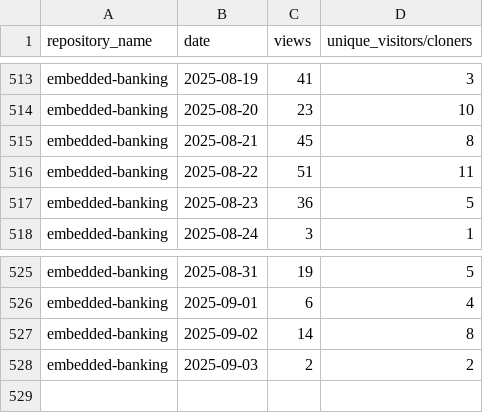
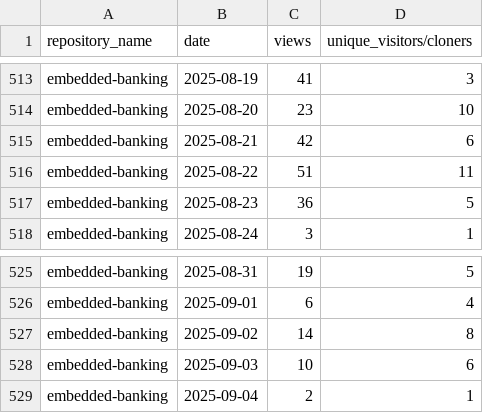
Before and after one commit to jpmorgan-payments/embedded-finance, a CSV file: metrics/traffic-stats-sorted.csv, drawn as a sheet; only a part is shown, gaps mark what is left out.

```diff
--- a/metrics/traffic-stats-sorted.csv
+++ b/metrics/traffic-stats-sorted.csv
@@ -514,3 +514,3 @@ embedded-banking,2025-08-19,41,3
 embedded-banking,2025-08-20,23,10
-embedded-banking,2025-08-21,45,8
+embedded-banking,2025-08-21,42,6
 embedded-banking,2025-08-22,51,11
@@ -527,2 +527,3 @@ embedded-banking,2025-09-01,6,4
 embedded-banking,2025-09-02,14,8
-embedded-banking,2025-09-03,2,2
+embedded-banking,2025-09-03,10,6
+embedded-banking,2025-09-04,2,1
```
Also changed, not shown: metrics/clone-stats-sorted.csv, metrics/clone-stats.csv, 1 other file.
